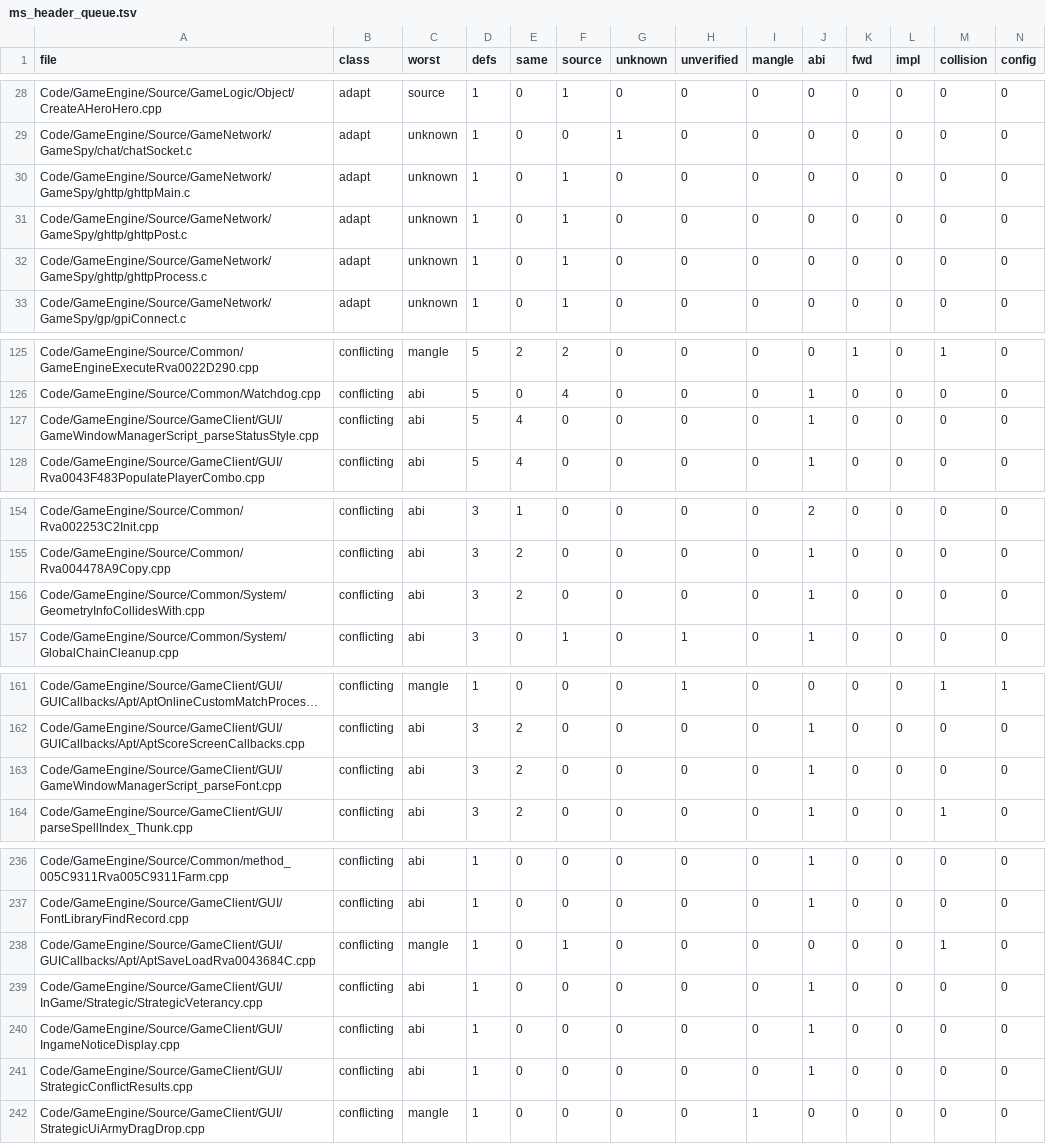
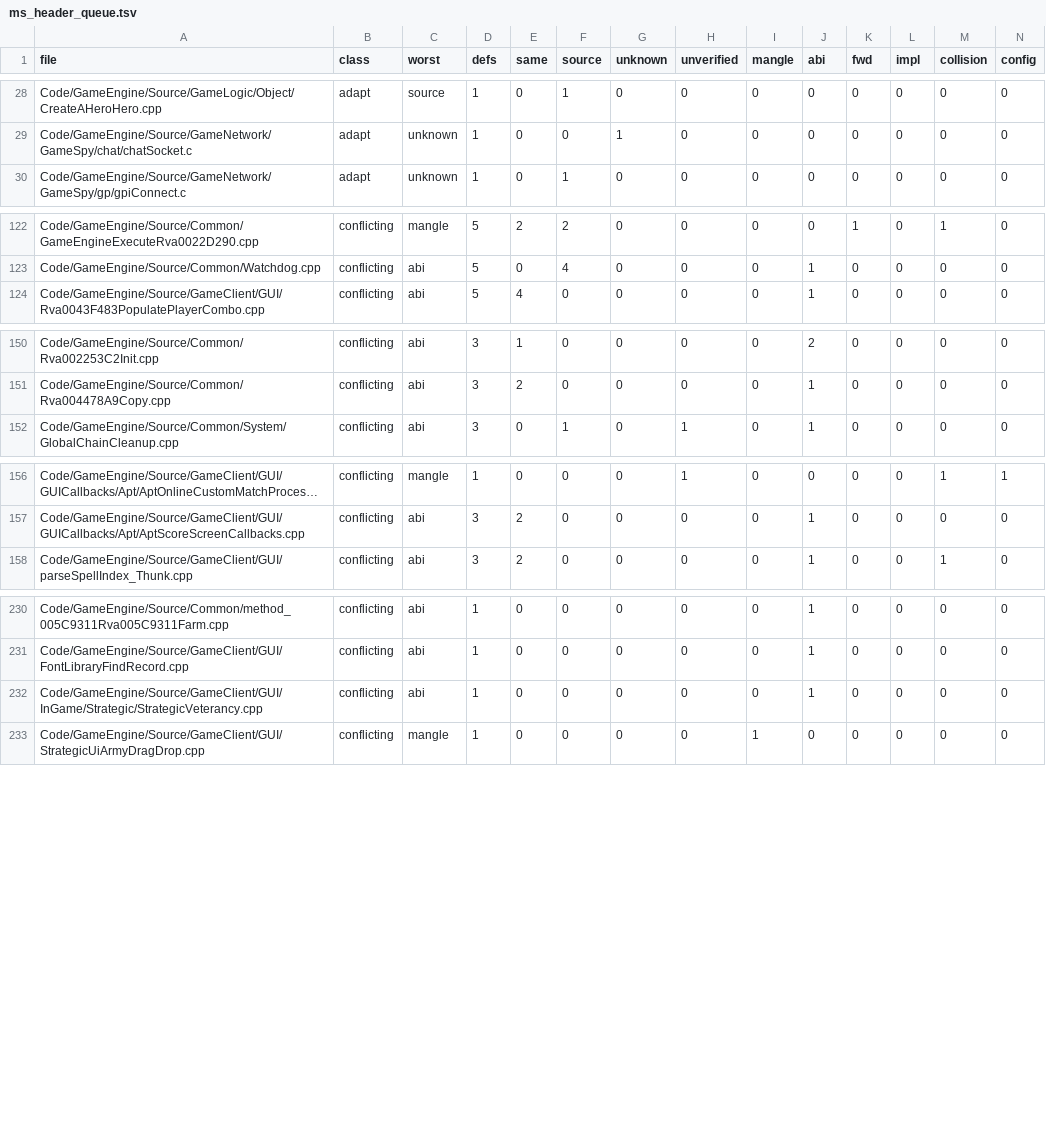
Before and after one commit to Open-BFME/Open-BFME-2, a TSV file: reverse/ms_header_queue.tsv, drawn as a sheet; only a part is shown, gaps mark what is left out; long unchanged cells end in …; rows hold the shown columns only; the diff covers the shown part only; the diff names each change by its address in the sheet, - before the commit and + after, or states it on an @@ line.

Commit message:
Use native CRT headers across 10 GameSpy, UI, and game units

```diff
--- a/reverse/ms_header_queue.tsv
+++ b/reverse/ms_header_queue.tsv
-row 30: Code/GameEngine/Source/GameNetwork/GameSpy/ghttp/ghttpMain.c | adapt | unknown | 1 | 0 | 1 | 0 | 0 | 0 | 0 | 0 | 0 | 0 | 0
-row 31: Code/GameEngine/Source/GameNetwork/GameSpy/ghttp/ghttpPost.c | adapt | unknown | 1 | 0 | 1 | 0 | 0 | 0 | 0 | 0 | 0 | 0 | 0
-row 32: Code/GameEngine/Source/GameNetwork/GameSpy/ghttp/ghttpProcess.c | adapt | unknown | 1 | 0 | 1 | 0 | 0 | 0 | 0 | 0 | 0 | 0 | 0
-row 127: Code/GameEngine/Source/GameClient/GUI/GameWindowManagerScript_parseStatusStyle.cpp | conflicting | abi | 5 | 4 | 0 | 0 | 0 | 0 | 1 | 0 | 0 | 0 | 0
-row 156: Code/GameEngine/Source/Common/System/GeometryInfoCollidesWith.cpp | conflicting | abi | 3 | 2 | 0 | 0 | 0 | 0 | 1 | 0 | 0 | 0 | 0
-row 163: Code/GameEngine/Source/GameClient/GUI/GameWindowManagerScript_parseFont.cpp | conflicting | abi | 3 | 2 | 0 | 0 | 0 | 0 | 1 | 0 | 0 | 0 | 0
-row 238: Code/GameEngine/Source/GameClient/GUI/GUICallbacks/Apt/AptSaveLoadRva0043684C.cpp | conflicting | mangle | 1 | 0 | 1 | 0 | 0 | 0 | 0 | 0 | 0 | 1 | 0
-row 240: Code/GameEngine/Source/GameClient/GUI/IngameNoticeDisplay.cpp | conflicting | abi | 1 | 0 | 0 | 0 | 0 | 0 | 1 | 0 | 0 | 0 | 0
-row 241: Code/GameEngine/Source/GameClient/GUI/StrategicConflictResults.cpp | conflicting | abi | 1 | 0 | 0 | 0 | 0 | 0 | 1 | 0 | 0 | 0 | 0
```
Also changed, not shown: 1 removed row elsewhere in this file, 10 other files.
